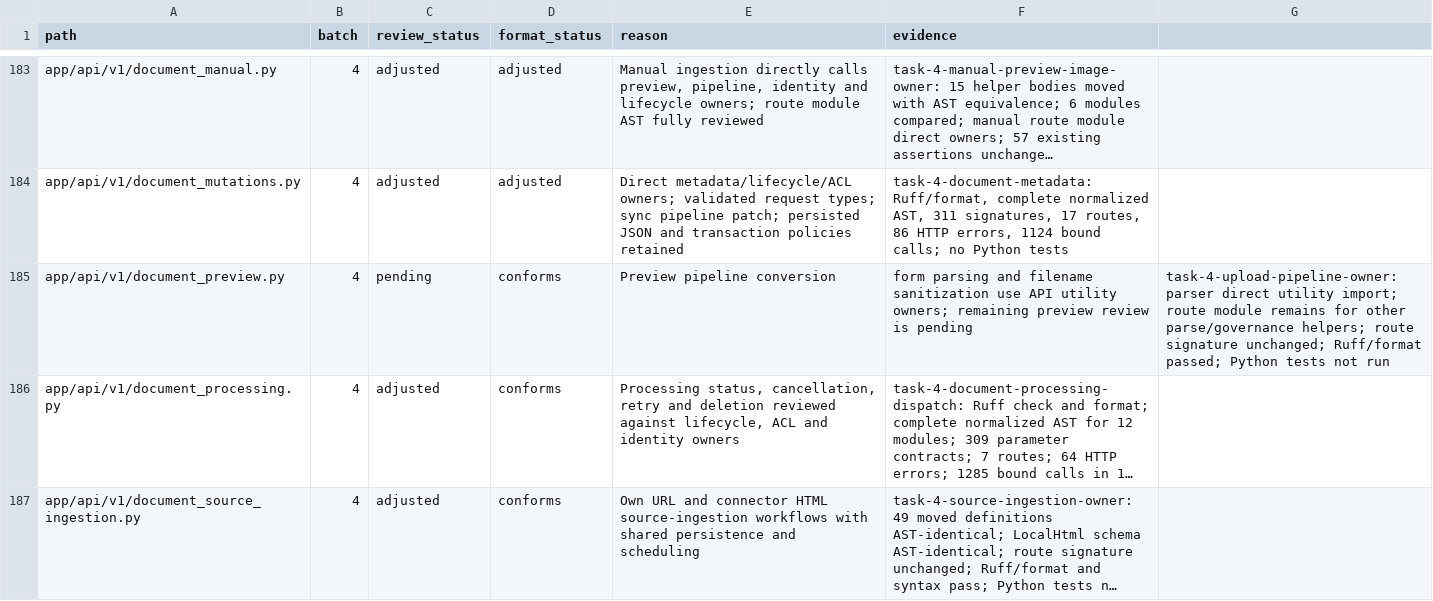
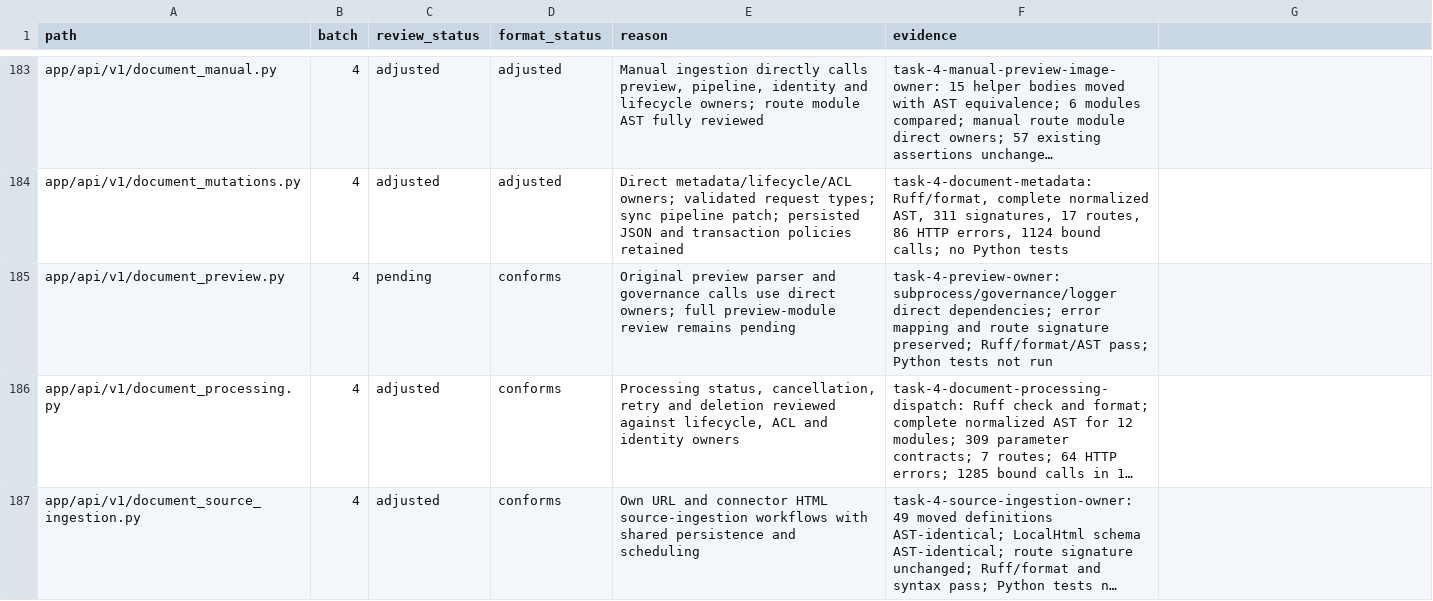
Before and after one commit to skygazer42/MimirQ, a CSV file: docs/maintenance/style-unification/coverage.csv, drawn as a sheet; only a part is shown, gaps mark what is left out; long unchanged cells end in …; the diff covers the shown part only; the diff names each change by its address in the sheet, - before the commit and + after, or states it on an @@ line.

Commit message:
refactor(preview): bind parse preview dependencies directly

```diff
--- a/docs/maintenance/style-unification/coverage.csv
+++ b/docs/maintenance/style-unification/coverage.csv
-E185 (reason): Preview pipeline conversion
+E185 (reason): Original preview parser and governance calls use direct owners; full preview-module review remains pending
-F185 (evidence): form parsing and filename sanitization use API utility owners; remaining preview review is pending
+F185 (evidence): task-4-preview-owner: subprocess/governance/logger direct dependencies; error mapping and route signature preserved; Ruff/format/AST pass; Python tests not run
-G185: task-4-upload-pipeline-owner: parser direct utility import; route module remains for other parse/governance helpers; route signature unchanged; Ruff/format passed; Python tests not run
+G185: (empty)
```
Also changed, not shown: 4 edited cells elsewhere in this file, 5 other files.
